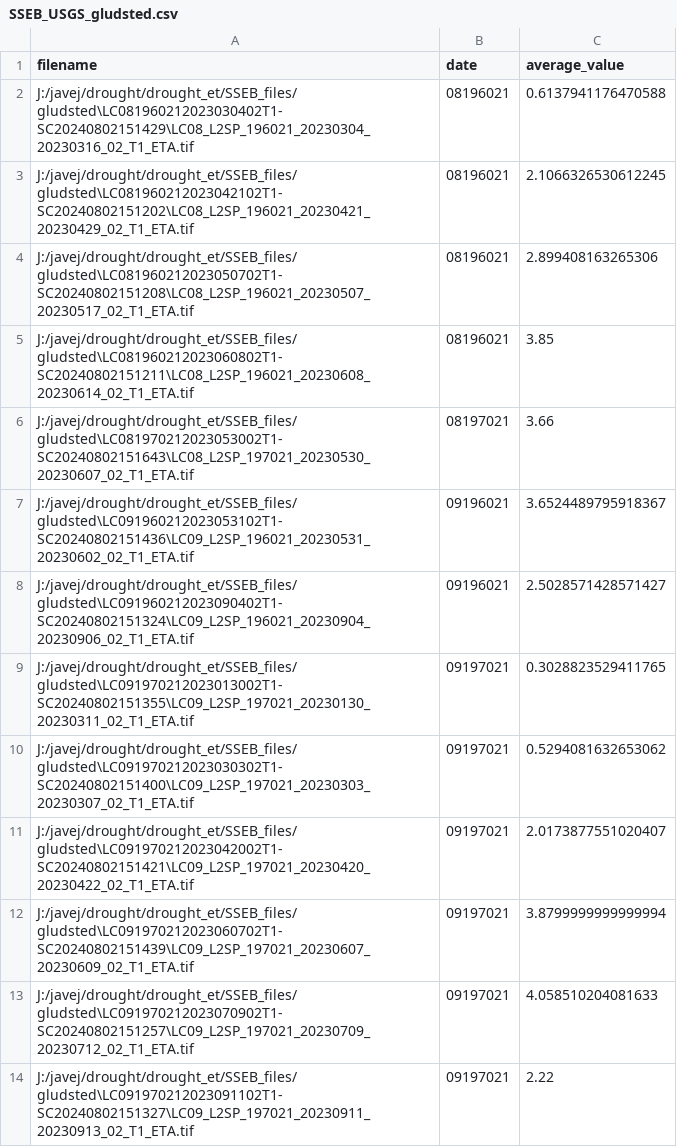
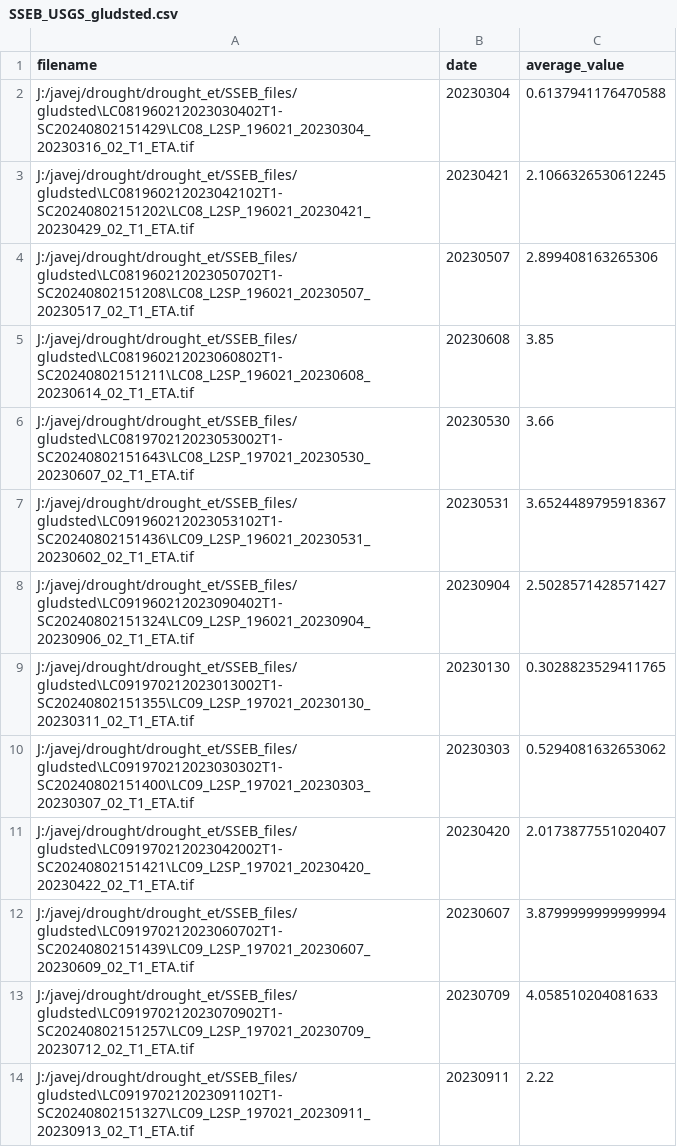
Before and after one commit to SDFIdk/ETF_tools, a CSV file: test_dir/SSEB_USGS_gludsted.csv, drawn as a sheet.

Commit message:
improved plotting function with data lookuptable

```diff
--- a/test_dir/SSEB_USGS_gludsted.csv
+++ b/test_dir/SSEB_USGS_gludsted.csv
@@ -1,14 +1,14 @@
 filename,date,average_value
-J:/javej/drought/drought_et/SSEB_files/gludsted\LC081960212023030402T1-SC20240802151429\LC08_L2SP_196021_20230304_20230316_02_T1_ETA.tif,08196021,0.6137941176470588
-J:/javej/drought/drought_et/SSEB_files/gludsted\LC081960212023042102T1-SC20240802151202\LC08_L2SP_196021_20230421_20230429_02_T1_ETA.tif,08196021,2.1066326530612245
-J:/javej/drought/drought_et/SSEB_files/gludsted\LC081960212023050702T1-SC20240802151208\LC08_L2SP_196021_20230507_20230517_02_T1_ETA.tif,08196021,2.899408163265306
-J:/javej/drought/drought_et/SSEB_files/gludsted\LC081960212023060802T1-SC20240802151211\LC08_L2SP_196021_20230608_20230614_02_T1_ETA.tif,08196021,3.85
-J:/javej/drought/drought_et/SSEB_files/gludsted\LC081970212023053002T1-SC20240802151643\LC08_L2SP_197021_20230530_20230607_02_T1_ETA.tif,08197021,3.66
-J:/javej/drought/drought_et/SSEB_files/gludsted\LC091960212023053102T1-SC20240802151436\LC09_L2SP_196021_20230531_20230602_02_T1_ETA.tif,09196021,3.6524489795918367
-J:/javej/drought/drought_et/SSEB_files/gludsted\LC091960212023090402T1-SC20240802151324\LC09_L2SP_196021_20230904_20230906_02_T1_ETA.tif,09196021,2.5028571428571427
-J:/javej/drought/drought_et/SSEB_files/gludsted\LC091970212023013002T1-SC20240802151355\LC09_L2SP_197021_20230130_20230311_02_T1_ETA.tif,09197021,0.3028823529411765
-J:/javej/drought/drought_et/SSEB_files/gludsted\LC091970212023030302T1-SC20240802151400\LC09_L2SP_197021_20230303_20230307_02_T1_ETA.tif,09197021,0.5294081632653062
-J:/javej/drought/drought_et/SSEB_files/gludsted\LC091970212023042002T1-SC20240802151421\LC09_L2SP_197021_20230420_20230422_02_T1_ETA.tif,09197021,2.0173877551020407
-J:/javej/drought/drought_et/SSEB_files/gludsted\LC091970212023060702T1-SC20240802151439\LC09_L2SP_197021_20230607_20230609_02_T1_ETA.tif,09197021,3.8799999999999994
-J:/javej/drought/drought_et/SSEB_files/gludsted\LC091970212023070902T1-SC20240802151257\LC09_L2SP_197021_20230709_20230712_02_T1_ETA.tif,09197021,4.058510204081633
-J:/javej/drought/drought_et/SSEB_files/gludsted\LC091970212023091102T1-SC20240802151327\LC09_L2SP_197021_20230911_20230913_02_T1_ETA.tif,09197021,2.22
+J:/javej/drought/drought_et/SSEB_files/gludsted\LC081960212023030402T1-SC20240802151429\LC08_L2SP_196021_20230304_20230316_02_T1_ETA.tif,20230304,0.6137941176470588
+J:/javej/drought/drought_et/SSEB_files/gludsted\LC081960212023042102T1-SC20240802151202\LC08_L2SP_196021_20230421_20230429_02_T1_ETA.tif,20230421,2.1066326530612245
+J:/javej/drought/drought_et/SSEB_files/gludsted\LC081960212023050702T1-SC20240802151208\LC08_L2SP_196021_20230507_20230517_02_T1_ETA.tif,20230507,2.899408163265306
+J:/javej/drought/drought_et/SSEB_files/gludsted\LC081960212023060802T1-SC20240802151211\LC08_L2SP_196021_20230608_20230614_02_T1_ETA.tif,20230608,3.85
+J:/javej/drought/drought_et/SSEB_files/gludsted\LC081970212023053002T1-SC20240802151643\LC08_L2SP_197021_20230530_20230607_02_T1_ETA.tif,20230530,3.66
+J:/javej/drought/drought_et/SSEB_files/gludsted\LC091960212023053102T1-SC20240802151436\LC09_L2SP_196021_20230531_20230602_02_T1_ETA.tif,20230531,3.6524489795918367
+J:/javej/drought/drought_et/SSEB_files/gludsted\LC091960212023090402T1-SC20240802151324\LC09_L2SP_196021_20230904_20230906_02_T1_ETA.tif,20230904,2.5028571428571427
+J:/javej/drought/drought_et/SSEB_files/gludsted\LC091970212023013002T1-SC20240802151355\LC09_L2SP_197021_20230130_20230311_02_T1_ETA.tif,20230130,0.3028823529411765
+J:/javej/drought/drought_et/SSEB_files/gludsted\LC091970212023030302T1-SC20240802151400\LC09_L2SP_197021_20230303_20230307_02_T1_ETA.tif,20230303,0.5294081632653062
+J:/javej/drought/drought_et/SSEB_files/gludsted\LC091970212023042002T1-SC20240802151421\LC09_L2SP_197021_20230420_20230422_02_T1_ETA.tif,20230420,2.0173877551020407
+J:/javej/drought/drought_et/SSEB_files/gludsted\LC091970212023060702T1-SC20240802151439\LC09_L2SP_197021_20230607_20230609_02_T1_ETA.tif,20230607,3.8799999999999994
+J:/javej/drought/drought_et/SSEB_files/gludsted\LC091970212023070902T1-SC20240802151257\LC09_L2SP_197021_20230709_20230712_02_T1_ETA.tif,20230709,4.058510204081633
+J:/javej/drought/drought_et/SSEB_files/gludsted\LC091970212023091102T1-SC20240802151327\LC09_L2SP_197021_20230911_20230913_02_T1_ETA.tif,20230911,2.22
```
Also changed, not shown: test_dir/SSEB_USGS_skjern.csv, test_dir/SSEB_USGS_soroe.csv, 6 other files.
